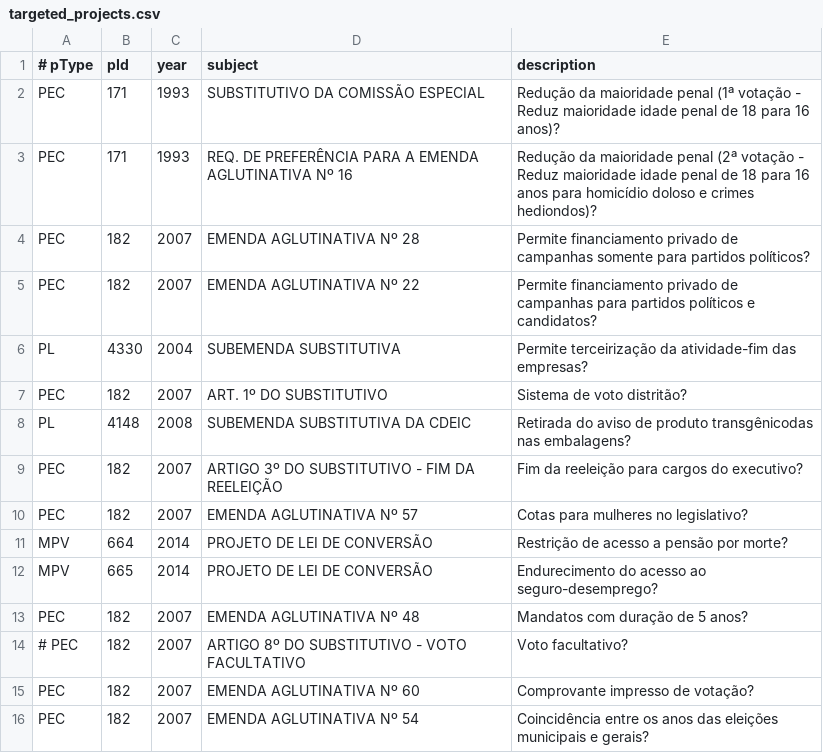
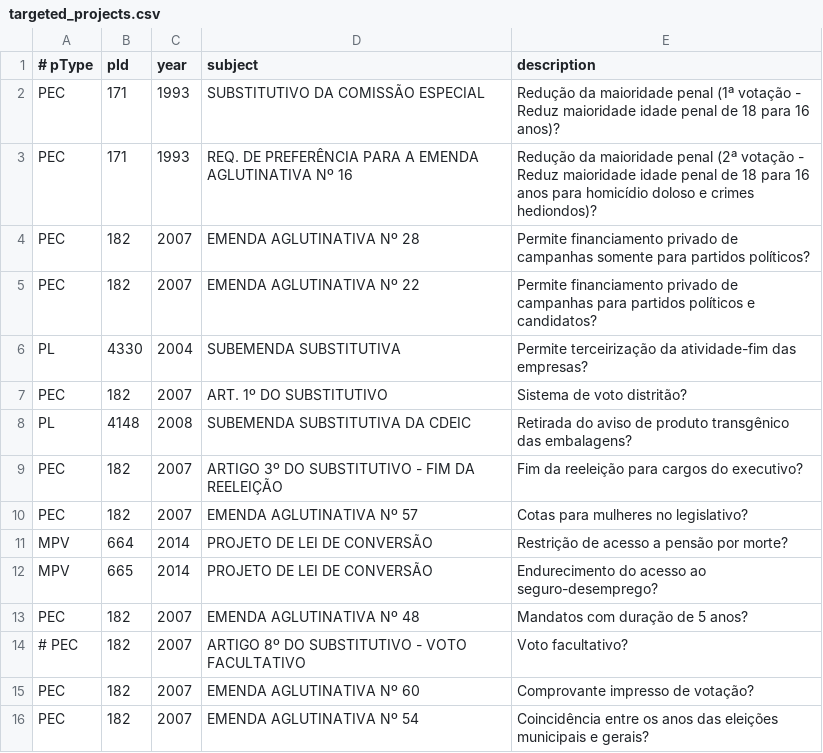
Before and after one commit to vbursztyn/SegundoVoto, a CSV file: preprocessing/2_laws/data/targeted_projects.csv, drawn as a sheet.

```diff
--- a/preprocessing/2_laws/data/targeted_projects.csv
+++ b/preprocessing/2_laws/data/targeted_projects.csv
@@ -7,3 +7,3 @@ PL;4330;2004;"SUBEMENDA SUBSTITUTIVA";Permite terceirização da atividade-fim d
 PEC;182;2007;"ART. 1º DO SUBSTITUTIVO";Sistema de voto distritão?
-PL;4148;2008;"SUBEMENDA SUBSTITUTIVA DA CDEIC";Retirada do aviso de produto transgênicodas nas embalagens?
+PL;4148;2008;"SUBEMENDA SUBSTITUTIVA DA CDEIC";Retirada do aviso de produto transgênico das embalagens?
 PEC;182;2007;"ARTIGO 3º DO SUBSTITUTIVO - FIM DA REELEIÇÃO";Fim da reeleição para cargos do executivo?
```
Also changed, not shown: 8 other files.
